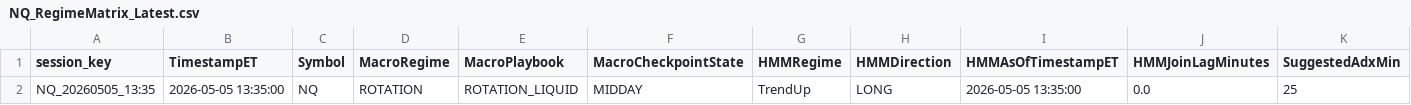
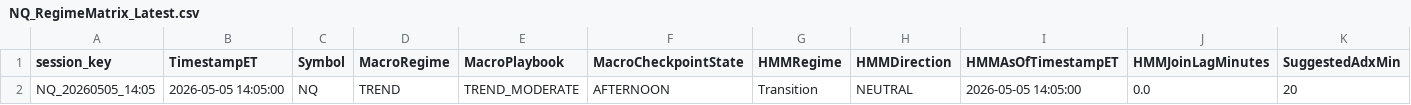
Before and after one commit to DailyLectio/hmm-regime-matrix-models, a CSV file: NT8_Regimes/V3D/NQ_RegimeMatrix_Latest.csv, drawn as a sheet; only a part is shown; removed rows and columns are numbered as before the commit, all else as after; rows hold the shown columns only; the diff names each change by its address in the sheet, - before the commit and + after, or states it on an @@ line.

Commit message:
Automated HMM Regime Matrix backup 2026-05-05 14:30:04

```diff
--- a/NT8_Regimes/V3D/NQ_RegimeMatrix_Latest.csv
+++ b/NT8_Regimes/V3D/NQ_RegimeMatrix_Latest.csv
-row 2: NQ_20260505_13:35 | 2026-05-05 13:35:00 | NQ | ROTATION | ROTATION_LIQUID | MIDDAY | TrendUp | LONG | 2026-05-05 13:35:00 | 0.0 | 25
+row 2: NQ_20260505_14:05 | 2026-05-05 14:05:00 | NQ | TREND | TREND_MODERATE | AFTERNOON | Transition | NEUTRAL | 2026-05-05 14:05:00 | 0.0 | 20
```
Also changed, not shown: NT8_Regimes/V3C/ES_Regimes_V3C_Latest.csv, NT8_Regimes/V3C/NQ_Regimes_V3C_Latest.csv, 2 other files.
